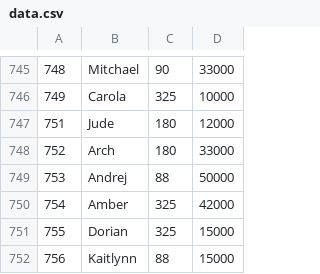
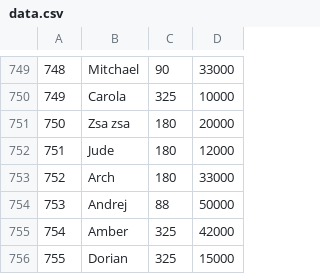
Before and after one commit to catahache/tp_laboratorio_1, a CSV file: tp3/data.csv, drawn as a sheet; only a part is shown, gaps mark what is left out; the shorter side is filled out with more unchanged rows; the diff covers the shown part only.

```diff
--- a/tp3/data.csv
+++ b/tp3/data.csv
@@ -746,2 +750,3 @@
 749,Carola,325,10000
+750,Zsa zsa,180,20000
 751,Jude,180,12000
```
Also changed, not shown: 6 added rows and 1 removed row elsewhere in this file, 6 other files.
